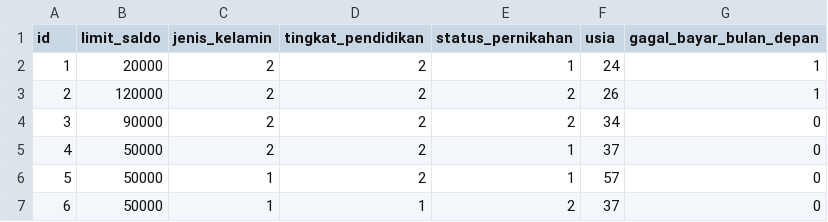
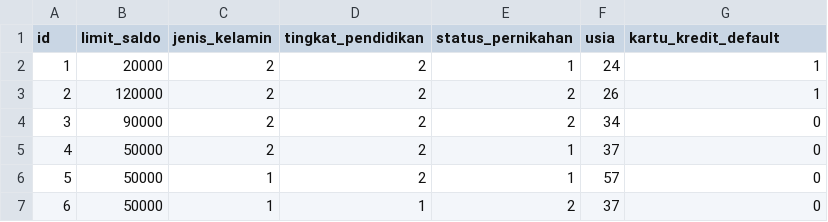
Before and after one commit to moonprismjetbazooka/sains-data, a CSV file: credit-card-default.csv, drawn as a sheet; only a part is shown.

Commit message:
Add files via upload

```diff
--- a/credit-card-default.csv
+++ b/credit-card-default.csv
@@ -1,2 +1,2 @@
-id,limit_saldo,jenis_kelamin,tingkat_pendidikan,status_pernikahan,usia,gagal_bayar_bulan_depan
+id,limit_saldo,jenis_kelamin,tingkat_pendidikan,status_pernikahan,usia,kartu_kredit_default
 1,20000,2,2,1,24,1
```
